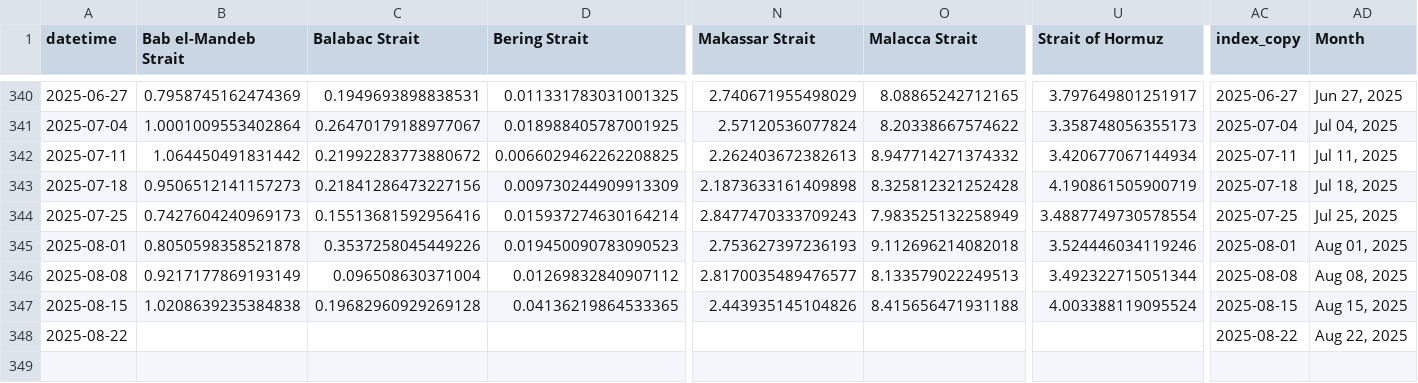
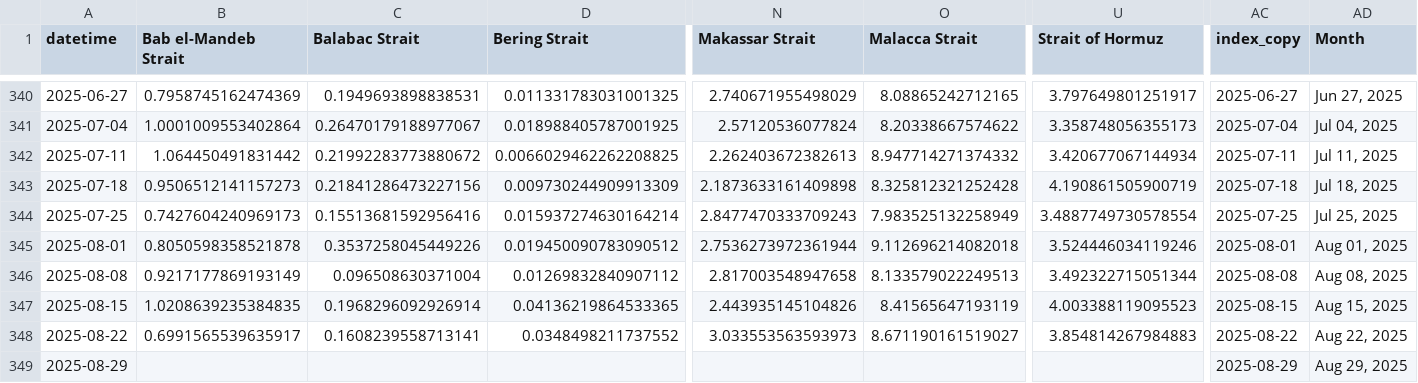
Before and after one commit to scottbar/chart_updates, a CSV file: output_w.csv, drawn as a sheet; only a part is shown, gaps mark what is left out; addresses are those after the commit; rows hold the shown columns only; the diff names each change by its address in the sheet, - before the commit and + after, or states it on an @@ line.

```diff
--- a/output_w.csv
+++ b/output_w.csv
-D345 (Bering Strait): 0.019450090783090523
+D345 (Bering Strait): 0.019450090783090512
-N345 (Makassar Strait): 2.753627397236193
+N345 (Makassar Strait): 2.7536273972361944
-N346 (Makassar Strait): 2.8170035489476577
+N346 (Makassar Strait): 2.817003548947658
-B347 (Bab el-Mandeb Strait): 1.0208639235384838
+B347 (Bab el-Mandeb Strait): 1.0208639235384835
-C347 (Balabac Strait): 0.19682960929269128
+C347 (Balabac Strait): 0.1968296092926914
-O347 (Malacca Strait): 8.415656471931188
+O347 (Malacca Strait): 8.41565647193119
-U347 (Strait of Hormuz): 4.003388119095524
+U347 (Strait of Hormuz): 4.003388119095523
+row 348: 2025-08-22 | 0.6991565539635917 | 0.1608239558713141 | 0.0348498211737552 | 3.033553563593973 | 8.671190161519027 | 3.854814267984883 | 2025-08-22 | Aug 22, 2025
-A349 (datetime): 2025-08-22
+A349 (datetime): 2025-08-29
-AC349 (index_copy): 2025-08-22
+AC349 (index_copy): 2025-08-29
-AD349 (Month): Aug 22, 2025
+AD349 (Month): Aug 29, 2025
```
Also changed, not shown: indeed.csv, output_ports_w.csv.
